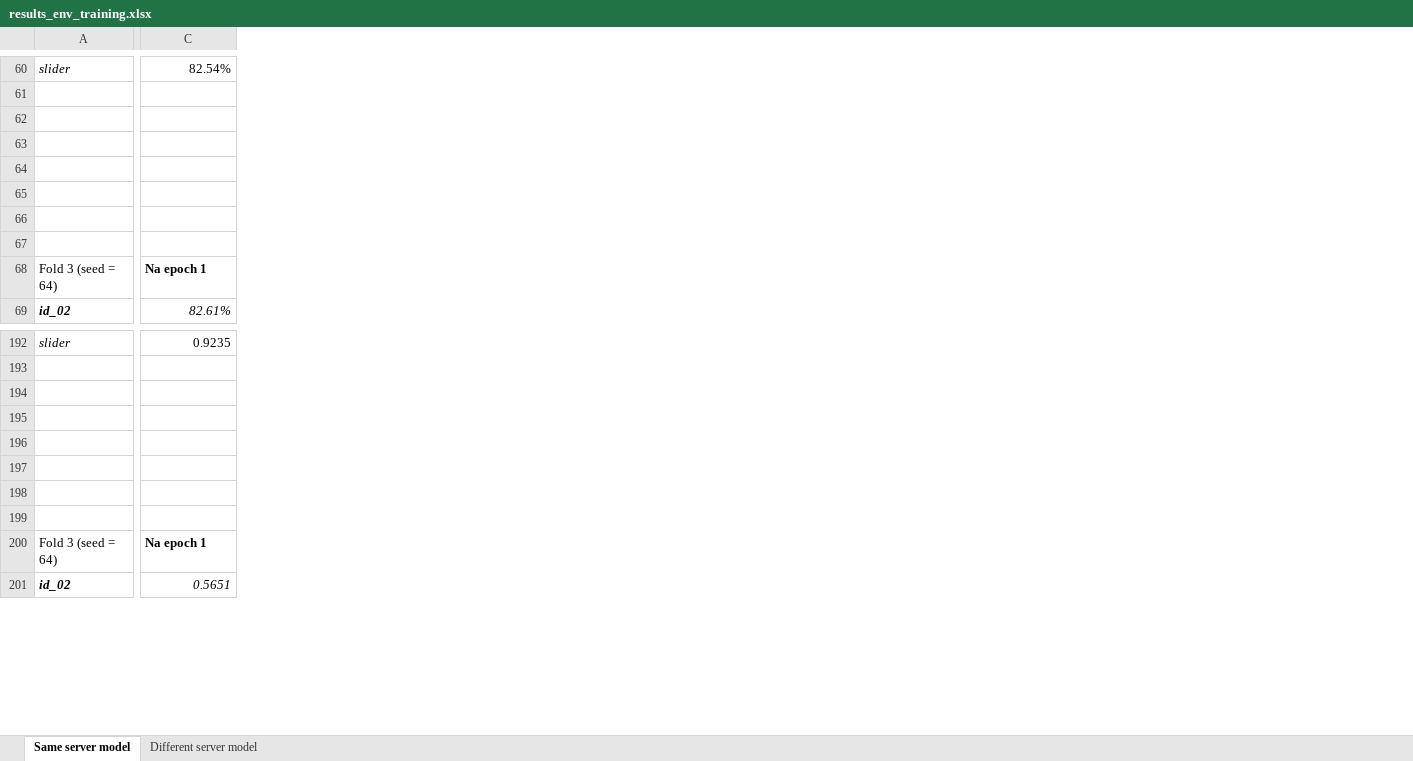
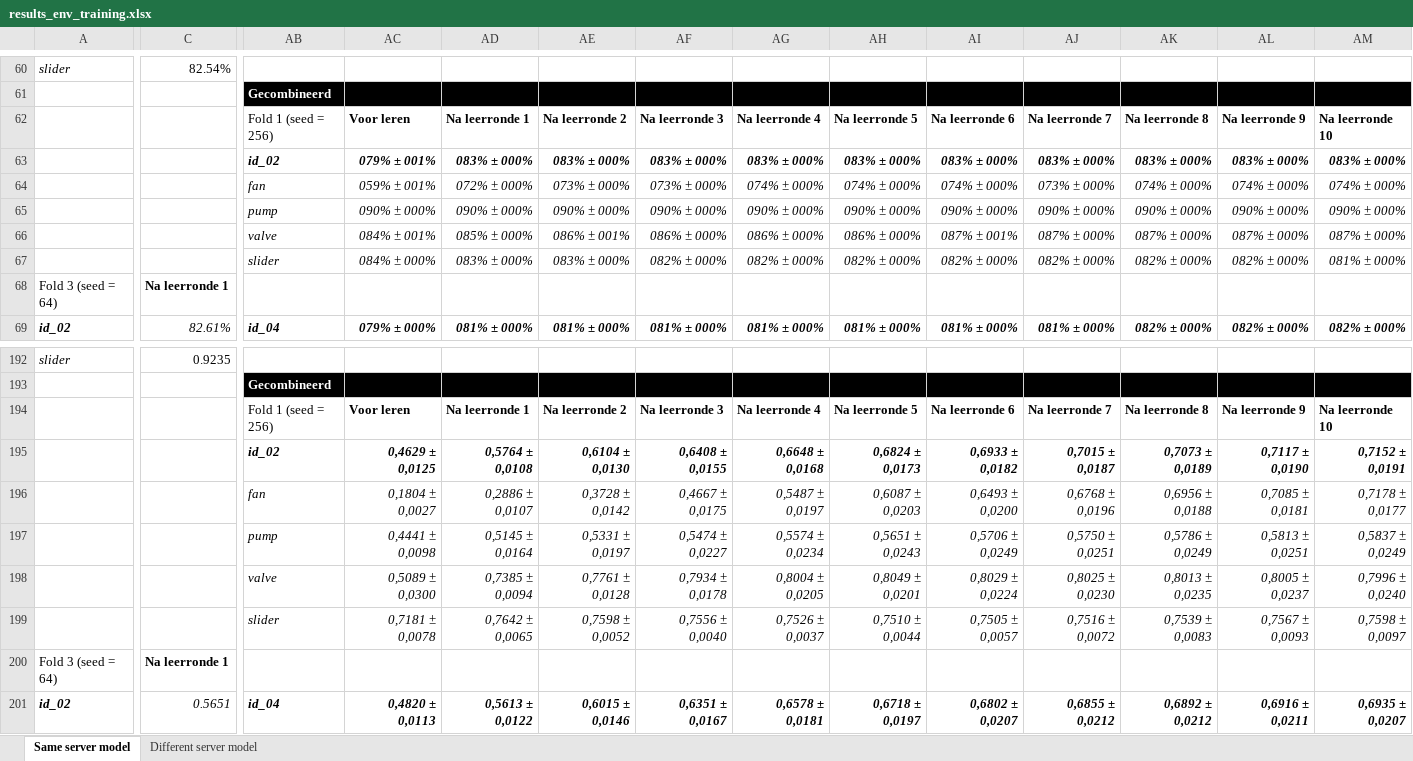
Before and after one commit to Ferwardo/LSSVM, an Excel workbook: results_env_training.xlsx, sheet Same server model, drawn as a sheet; only a part is shown, gaps mark what is left out; values as stored, in another font and other column widths than the file's, no borders; charts and pictures not drawn; rows hold the shown columns only; the diff covers the shown part only; the diff names each change by its address in the sheet, - before the commit and + after, or states it on an @@ line.

Commit message:
put the right data from the different server model results into the excel, it is not complete

```diff
--- a/results_env_training.xlsx (sheet Same server model)
+++ b/results_env_training.xlsx (sheet Same server model)
+column AB, rows 61-69: Gecombineerd | Fold 1 (seed = 256) | id_02 | fan | pump | valve | slider |  | id_04; rows 193-201: Gecombineerd | Fold 1 (seed = 256) | id_02 | fan | pump | valve | slider |  | id_04
+column AC, rows 62-69: Voor leren | 079% ± 001% | 059% ± 001% | 090% ± 000% | 084% ± 001% | 084% ± 000% |  | 079% ± 000%; rows 194-201: Voor leren | 0,4629 ± 0,0125 | 0,1804 ± 0,0027 | 0,4441 ± 0,0098 | 0,5089 ± 0,0300 | 0,7181 ± 0,0078 |  | 0,4820 ± 0,0113
+column AD, rows 62-69: Na leerronde 1 | 083% ± 000% | 072% ± 000% | 090% ± 000% | 085% ± 000% | 083% ± 000% |  | 081% ± 000%; rows 194-201: Na leerronde 1 | 0,5764 ± 0,0108 | 0,2886 ± 0,0107 | 0,5145 ± 0,0164 | 0,7385 ± 0,0094 | 0,7642 ± 0,0065 |  | 0,5613 ± 0,0122
+column AE, rows 62-69: Na leerronde 2 | 083% ± 000% | 073% ± 000% | 090% ± 000% | 086% ± 001% | 083% ± 000% |  | 081% ± 000%; rows 194-201: Na leerronde 2 | 0,6104 ± 0,0130 | 0,3728 ± 0,0142 | 0,5331 ± 0,0197 | 0,7761 ± 0,0128 | 0,7598 ± 0,0052 |  | 0,6015 ± 0,0146
+column AF, rows 62-69: Na leerronde 3 | 083% ± 000% | 073% ± 000% | 090% ± 000% | 086% ± 000% | 082% ± 000% |  | 081% ± 000%; rows 194-201: Na leerronde 3 | 0,6408 ± 0,0155 | 0,4667 ± 0,0175 | 0,5474 ± 0,0227 | 0,7934 ± 0,0178 | 0,7556 ± 0,0040 |  | 0,6351 ± 0,0167
+column AG, rows 62-69: Na leerronde 4 | 083% ± 000% | 074% ± 000% | 090% ± 000% | 086% ± 000% | 082% ± 000% |  | 081% ± 000%; rows 194-201: Na leerronde 4 | 0,6648 ± 0,0168 | 0,5487 ± 0,0197 | 0,5574 ± 0,0234 | 0,8004 ± 0,0205 | 0,7526 ± 0,0037 |  | 0,6578 ± 0,0181
+column AH, rows 62-69: Na leerronde 5 | 083% ± 000% | 074% ± 000% | 090% ± 000% | 086% ± 000% | 082% ± 000% |  | 081% ± 000%; rows 194-201: Na leerronde 5 | 0,6824 ± 0,0173 | 0,6087 ± 0,0203 | 0,5651 ± 0,0243 | 0,8049 ± 0,0201 | 0,7510 ± 0,0044 |  | 0,6718 ± 0,0197
+column AI, rows 62-69: Na leerronde 6 | 083% ± 000% | 074% ± 000% | 090% ± 000% | 087% ± 001% | 082% ± 000% |  | 081% ± 000%; rows 194-201: Na leerronde 6 | 0,6933 ± 0,0182 | 0,6493 ± 0,0200 | 0,5706 ± 0,0249 | 0,8029 ± 0,0224 | 0,7505 ± 0,0057 |  | 0,6802 ± 0,0207
+column AJ, rows 62-69: Na leerronde 7 | 083% ± 000% | 073% ± 000% | 090% ± 000% | 087% ± 000% | 082% ± 000% |  | 081% ± 000%; rows 194-201: Na leerronde 7 | 0,7015 ± 0,0187 | 0,6768 ± 0,0196 | 0,5750 ± 0,0251 | 0,8025 ± 0,0230 | 0,7516 ± 0,0072 |  | 0,6855 ± 0,0212
+column AK, rows 62-69: Na leerronde 8 | 083% ± 000% | 074% ± 000% | 090% ± 000% | 087% ± 000% | 082% ± 000% |  | 082% ± 000%; rows 194-201: Na leerronde 8 | 0,7073 ± 0,0189 | 0,6956 ± 0,0188 | 0,5786 ± 0,0249 | 0,8013 ± 0,0235 | 0,7539 ± 0,0083 |  | 0,6892 ± 0,0212
+column AL, rows 62-69: Na leerronde 9 | 083% ± 000% | 074% ± 000% | 090% ± 000% | 087% ± 000% | 082% ± 000% |  | 082% ± 000%; rows 194-201: Na leerronde 9 | 0,7117 ± 0,0190 | 0,7085 ± 0,0181 | 0,5813 ± 0,0251 | 0,8005 ± 0,0237 | 0,7567 ± 0,0093 |  | 0,6916 ± 0,0211
+column AM, rows 62-69: Na leerronde 10 | 083% ± 000% | 074% ± 000% | 090% ± 000% | 087% ± 000% | 081% ± 000% |  | 082% ± 000%; rows 194-201: Na leerronde 10 | 0,7152 ± 0,0191 | 0,7178 ± 0,0177 | 0,5837 ± 0,0249 | 0,7996 ± 0,0240 | 0,7598 ± 0,0097 |  | 0,6935 ± 0,0207
-row 62: (empty)
+row 62:  |  | Fold 1 (seed = 256) | Voor leren | Na leerronde 1 | Na leerronde 2 | Na leerronde 3 | Na leerronde 4 | Na leerronde 5 | Na leerronde 6 | Na leerronde 7 | Na leerronde 8 | Na leerronde 9 | Na leerronde 10
-row 63: (empty)
+row 63:  |  | id_02 | 079% ± 001% | 083% ± 000% | 083% ± 000% | 083% ± 000% | 083% ± 000% | 083% ± 000% | 083% ± 000% | 083% ± 000% | 083% ± 000% | 083% ± 000% | 083% ± 000%
-row 64: (empty)
+row 64:  |  | fan | 059% ± 001% | 072% ± 000% | 073% ± 000% | 073% ± 000% | 074% ± 000% | 074% ± 000% | 074% ± 000% | 073% ± 000% | 074% ± 000% | 074% ± 000% | 074% ± 000%
-row 65: (empty)
+row 65:  |  | pump | 090% ± 000% | 090% ± 000% | 090% ± 000% | 090% ± 000% | 090% ± 000% | 090% ± 000% | 090% ± 000% | 090% ± 000% | 090% ± 000% | 090% ± 000% | 090% ± 000%
-row 66: (empty)
+row 66:  |  | valve | 084% ± 001% | 085% ± 000% | 086% ± 001% | 086% ± 000% | 086% ± 000% | 086% ± 000% | 087% ± 001% | 087% ± 000% | 087% ± 000% | 087% ± 000% | 087% ± 000%
-row 67: (empty)
+row 67:  |  | slider | 084% ± 000% | 083% ± 000% | 083% ± 000% | 082% ± 000% | 082% ± 000% | 082% ± 000% | 082% ± 000% | 082% ± 000% | 082% ± 000% | 082% ± 000% | 081% ± 000%
-C68: Na epoch 1
+C68: Na leerronde 1
-row 194: (empty)
+row 194:  |  | Fold 1 (seed = 256) | Voor leren | Na leerronde 1 | Na leerronde 2 | Na leerronde 3 | Na leerronde 4 | Na leerronde 5 | Na leerronde 6 | Na leerronde 7 | Na leerronde 8 | Na leerronde 9 | Na leerronde 10
-row 195: (empty)
+row 195:  |  | id_02 | 0,4629 ± 0,0125 | 0,5764 ± 0,0108 | 0,6104 ± 0,0130 | 0,6408 ± 0,0155 | 0,6648 ± 0,0168 | 0,6824 ± 0,0173 | 0,6933 ± 0,0182 | 0,7015 ± 0,0187 | 0,7073 ± 0,0189 | 0,7117 ± 0,0190 | 0,7152 ± 0,0191
-row 196: (empty)
+row 196:  |  | fan | 0,1804 ± 0,0027 | 0,2886 ± 0,0107 | 0,3728 ± 0,0142 | 0,4667 ± 0,0175 | 0,5487 ± 0,0197 | 0,6087 ± 0,0203 | 0,6493 ± 0,0200 | 0,6768 ± 0,0196 | 0,6956 ± 0,0188 | 0,7085 ± 0,0181 | 0,7178 ± 0,0177
-row 197: (empty)
+row 197:  |  | pump | 0,4441 ± 0,0098 | 0,5145 ± 0,0164 | 0,5331 ± 0,0197 | 0,5474 ± 0,0227 | 0,5574 ± 0,0234 | 0,5651 ± 0,0243 | 0,5706 ± 0,0249 | 0,5750 ± 0,0251 | 0,5786 ± 0,0249 | 0,5813 ± 0,0251 | 0,5837 ± 0,0249
-row 198: (empty)
+row 198:  |  | valve | 0,5089 ± 0,0300 | 0,7385 ± 0,0094 | 0,7761 ± 0,0128 | 0,7934 ± 0,0178 | 0,8004 ± 0,0205 | 0,8049 ± 0,0201 | 0,8029 ± 0,0224 | 0,8025 ± 0,0230 | 0,8013 ± 0,0235 | 0,8005 ± 0,0237 | 0,7996 ± 0,0240
-row 199: (empty)
+row 199:  |  | slider | 0,7181 ± 0,0078 | 0,7642 ± 0,0065 | 0,7598 ± 0,0052 | 0,7556 ± 0,0040 | 0,7526 ± 0,0037 | 0,7510 ± 0,0044 | 0,7505 ± 0,0057 | 0,7516 ± 0,0072 | 0,7539 ± 0,0083 | 0,7567 ± 0,0093 | 0,7598 ± 0,0097
-C200: Na epoch 1
+C200: Na leerronde 1
```
Also changed, not shown: 8 added rows, 8 removed rows, 15 added columns and 294 edited cells elsewhere in this sheet, sheet Different server model, charts or pictures, 4 other files.
